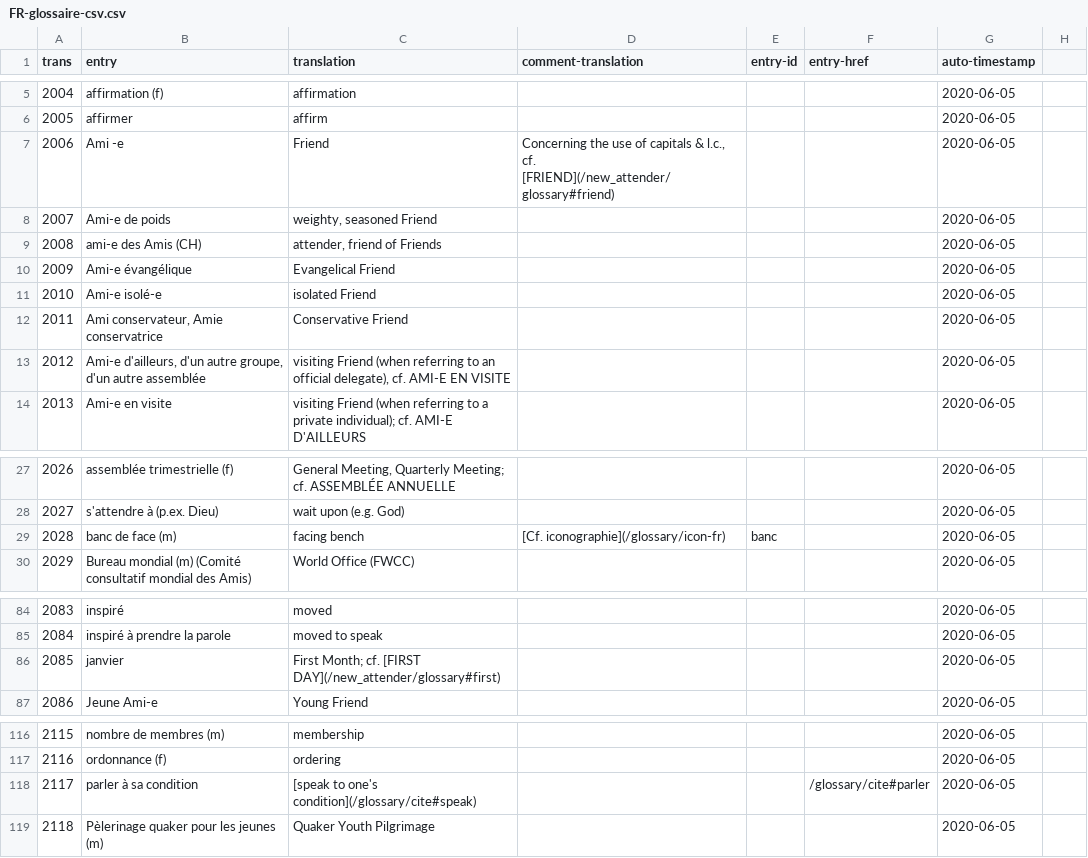
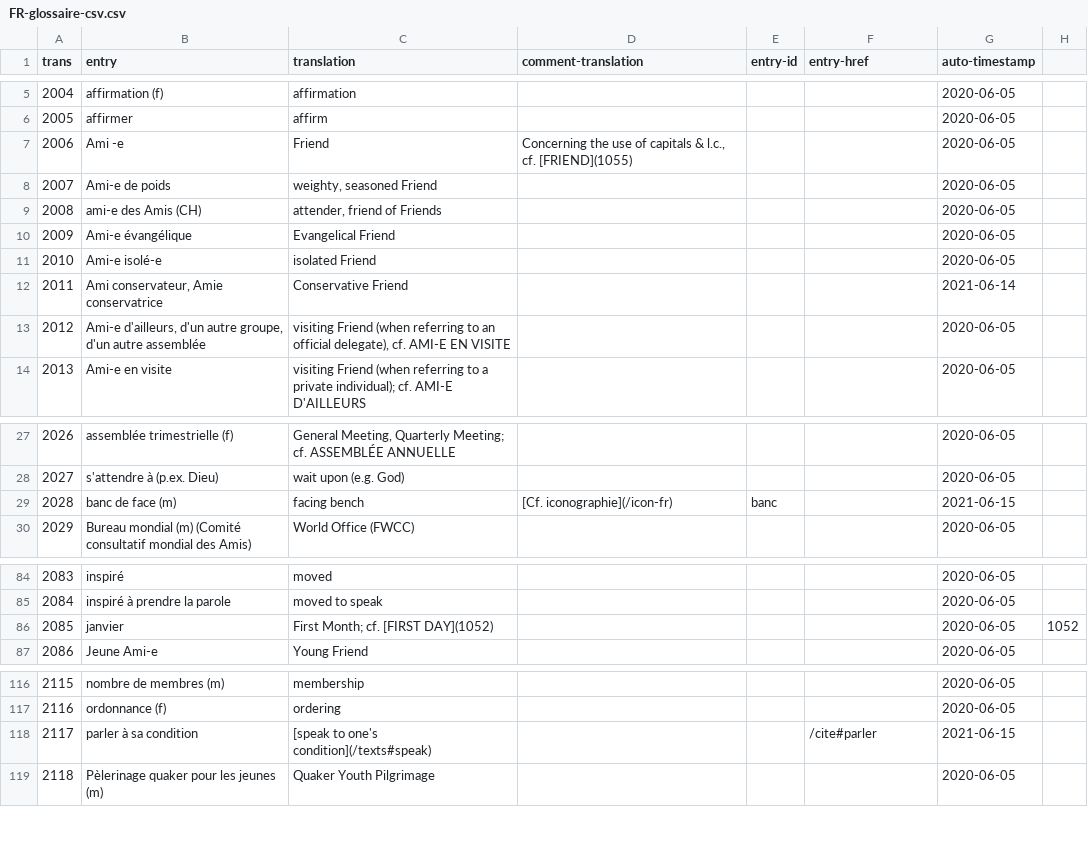
Before and after one commit to Montreal-Quakers/website, a CSV file: _data/FR-glossaire-csv.csv, drawn as a sheet; only a part is shown, gaps mark what is left out; the diff covers the shown part only; the diff names each change by its address in the sheet, - before the commit and + after, or states it on an @@ line.

Commit message:
window href improvement

```diff
--- a/_data/FR-glossaire-csv.csv
+++ b/_data/FR-glossaire-csv.csv
-D7 (comment-translation): …l.c., cf. [FRIEND](/new_attender/glossary#friend)
+D7 (comment-translation): …l.c., cf. [FRIEND](1055)
-G12 (auto-timestamp): 2020-06-05
+G12 (auto-timestamp): 2021-06-14
-D29 (comment-translation): [Cf. iconographie](/glossary/icon-fr)
+D29 (comment-translation): [Cf. iconographie](/icon-fr)
-G29 (auto-timestamp): 2020-06-05
+G29 (auto-timestamp): 2021-06-15
-C86 (translation): …cf. [FIRST DAY](/new_attender/glossary#first)
+C86 (translation): …cf. [FIRST DAY](1052)
-H86: (empty)
+H86: 1052
-C118 (translation): [speak to one's condition](/glossary/cite#speak)
+C118 (translation): [speak to one's condition](/texts#speak)
-F118 (entry-href): /glossary/cite#parler
+F118 (entry-href): /cite#parler
-G118 (auto-timestamp): 2020-06-05
+G118 (auto-timestamp): 2021-06-15
```
Also changed, not shown: 20 edited cells elsewhere in this file, _data/EN-glossary-csv.csv, 25 other files.
